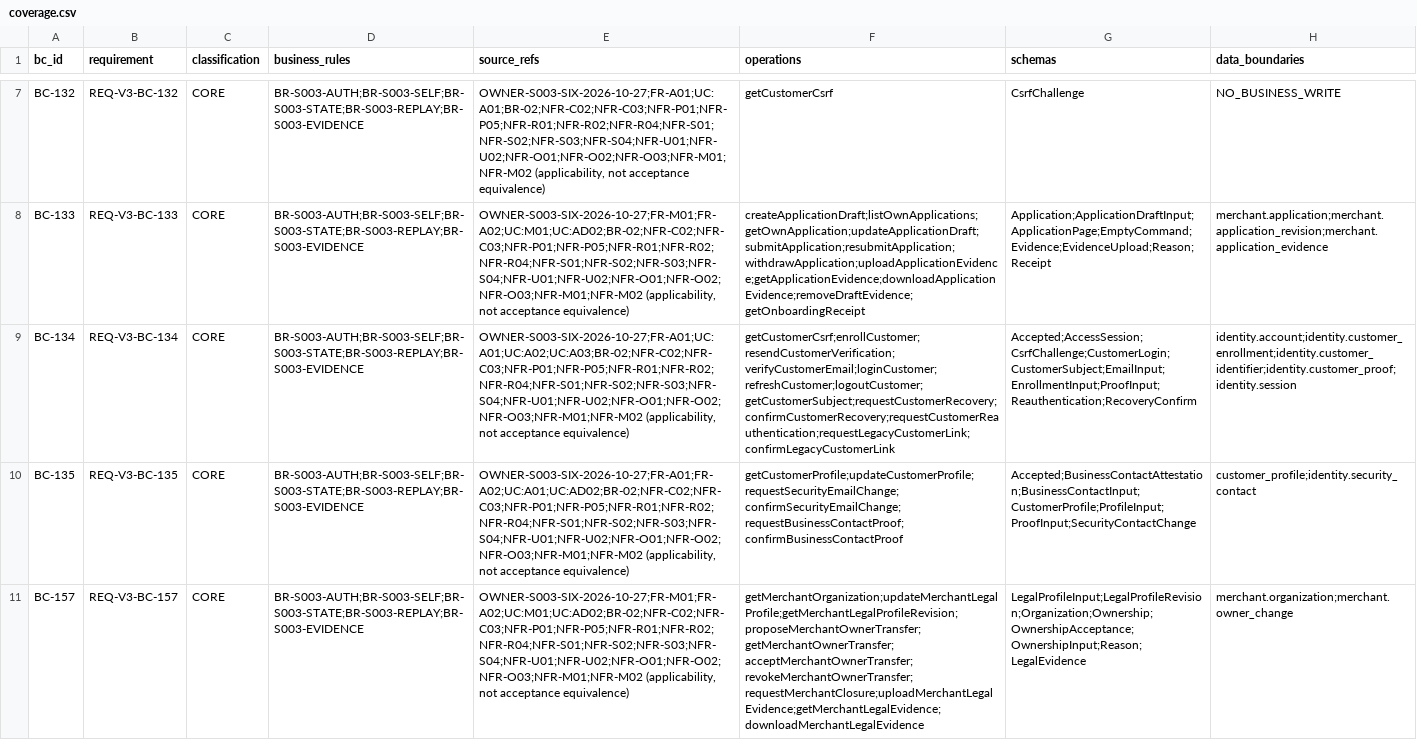
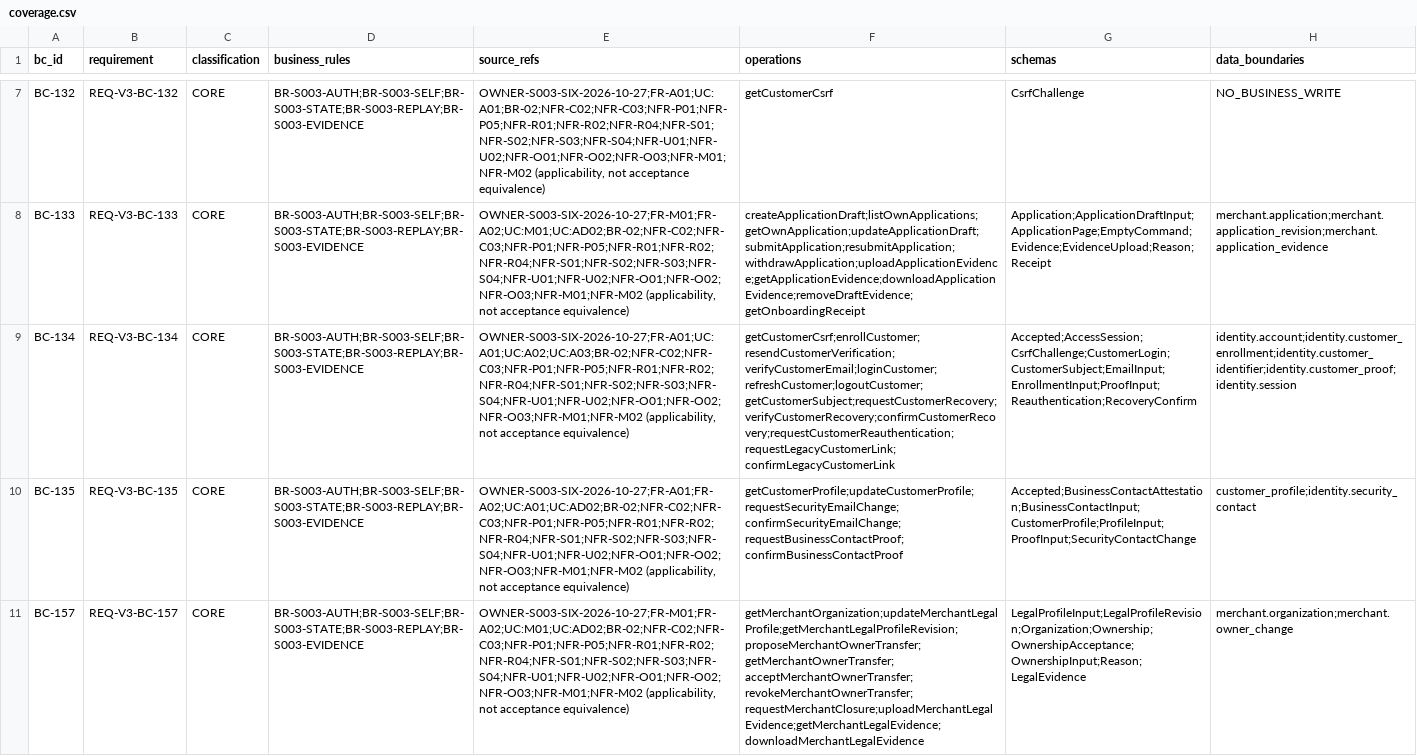
Before and after one commit to phamquoainam/logistics-capstone-project, a CSV file: specs/003-sender-merchant-onboarding/contracts/coverage.csv, drawn as a sheet; only a part is shown, gaps mark what is left out; the diff names each change by its address in the sheet, - before the commit and + after, or states it on an @@ line.

```diff
--- a/specs/003-sender-merchant-onboarding/contracts/coverage.csv
+++ b/specs/003-sender-merchant-onboarding/contracts/coverage.csv
-F9 (operations): getCustomerCsrf;enrollCustomer;resendCustomerVerification;verifyCustomerEmail;loginCustomer;refreshCustomer;logoutCustomer;getCustomerSubject;requestCustomerRecovery;confirmCustomerRecovery;requestCustomerReauthentication;requestLegacyCustomerLink;confirmLegacyCustomerLink
+F9 (operations): getCustomerCsrf;enrollCustomer;resendCustomerVerification;verifyCustomerEmail;loginCustomer;refreshCustomer;logoutCustomer;getCustomerSubject;requestCustomerRecovery;verifyCustomerRecovery;confirmCustomerRecovery;requestCustomerReauthentication;requestLegacyCustomerLink;confirmLegacyCustomerLink
```
Also changed, not shown: specs/003-sender-merchant-onboarding/contracts/operation-review.csv, 42 other files.
